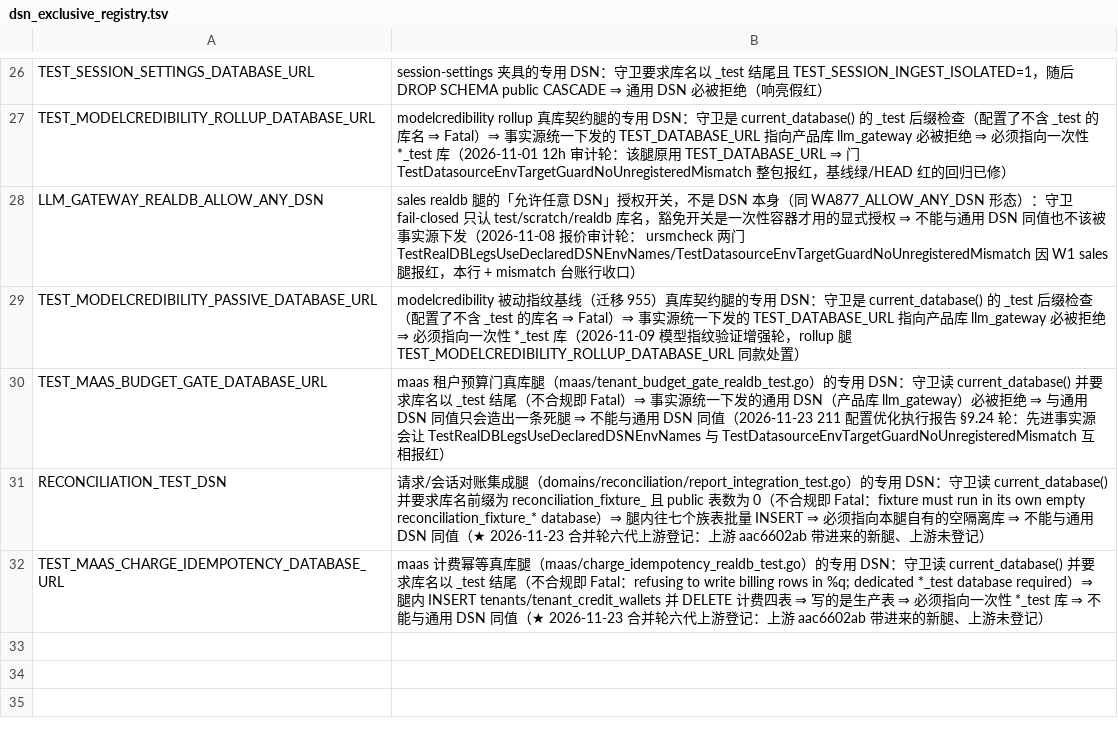
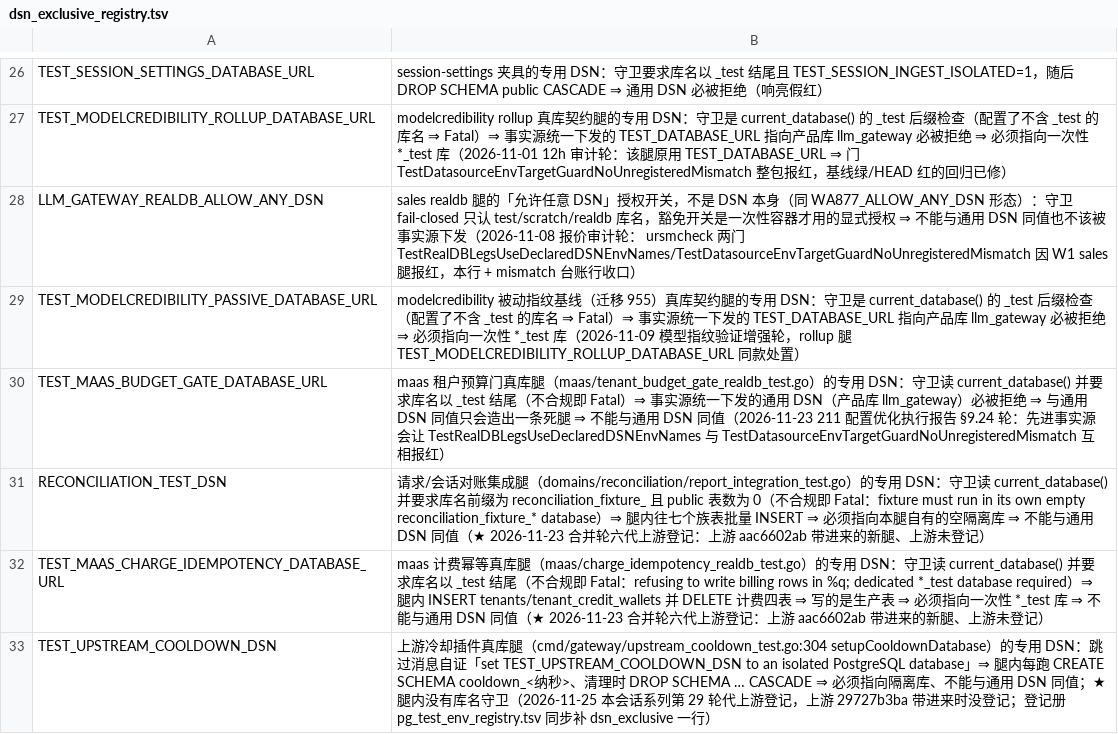
Before and after one commit to halfking/ai-native-gateway-core, a TSV file: scripts/audit/dsn_exclusive_registry.tsv, drawn as a sheet; only a part is shown, gaps mark what is left out.

```diff
--- a/scripts/audit/dsn_exclusive_registry.tsv
+++ b/scripts/audit/dsn_exclusive_registry.tsv
@@ -32 +32,2 @@ RECONCILIATION_TEST_DSN	请求/会话对账集成腿（domains/reconciliation/re
 TEST_MAAS_CHARGE_IDEMPOTENCY_DATABASE_URL	maas 计费幂等真库腿（maas/charge_idempotency_realdb_test.go）的专用 DSN：守卫读 current_database() 并要求库名以 _test 结尾（不合规即 Fatal：refusing to write billing rows in %q; dedicated *_test database required）⇒ 腿内 INSERT tenants/tenant_credit_wallets 并 DELETE 计费四表 ⇒ 写的是生产表 ⇒ 必须指向一次性 *_test 库 ⇒ 不能与通用 DSN 同值（★ 2026-11-23 合并轮六代上游登记：上游 aac6602ab 带进来的新腿、上游未登记）
+TEST_UPSTREAM_COOLDOWN_DSN	上游冷却插件真库腿（cmd/gateway/upstream_cooldown_test.go:304 setupCooldownDatabase）的专用 DSN：跳过消息自证「set TEST_UPSTREAM_COOLDOWN_DSN to an isolated PostgreSQL database」⇒ 腿内每跑 CREATE SCHEMA cooldown_<纳秒>、清理时 DROP SCHEMA … CASCADE ⇒ 必须指向隔离库、不能与通用 DSN 同值；★ 腿内没有库名守卫（2026-11-25 本会话系列第 29 轮代上游登记，上游 29727b3ba 带进来时没登记；登记册 pg_test_env_registry.tsv 同步补 dsn_exclusive 一行）
```
Also changed, not shown: scripts/ursmcheck/pg_test_env_registry.tsv, 3 other files.
